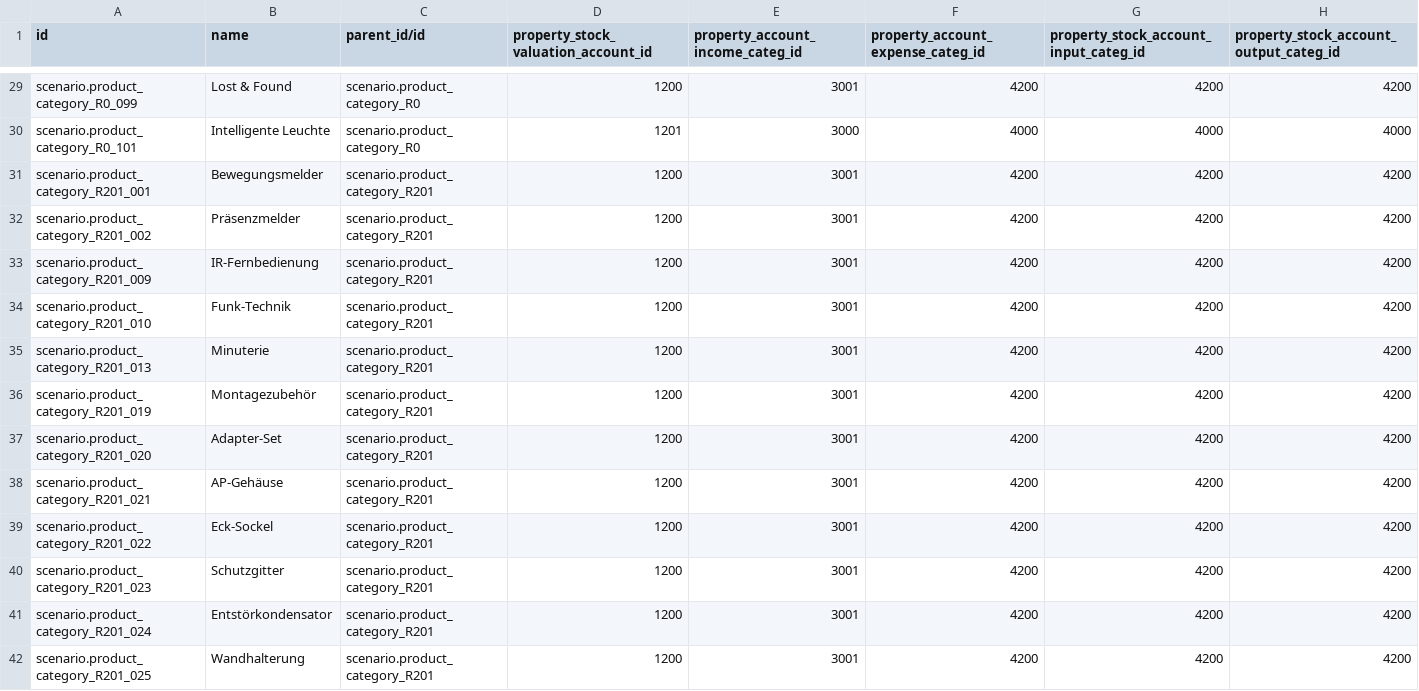
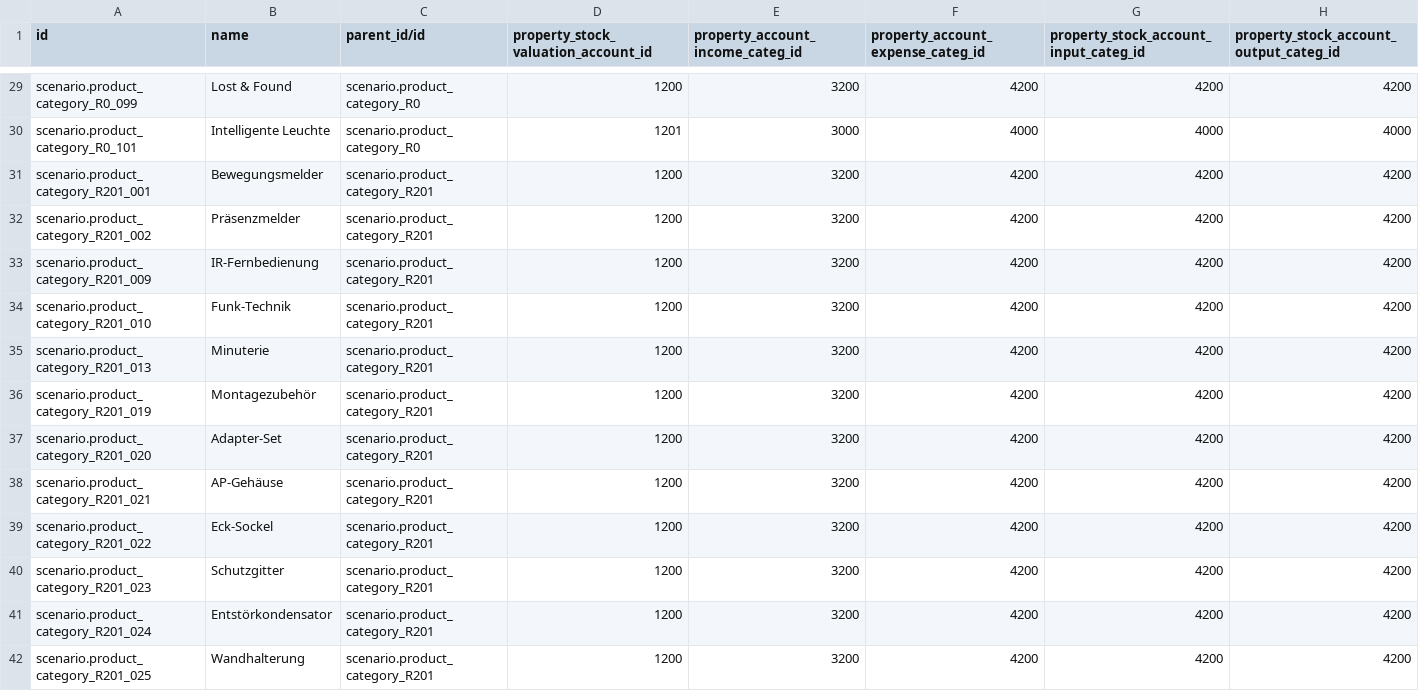
Before and after one commit to camptocamp/oerpscenario, a CSV file: Scenario/OERPScenario.local/data/setup/product.category.csv, drawn as a sheet; only a part is shown, gaps mark what is left out; the diff covers the shown part only; the diff names each change by its address in the sheet, - before the commit and + after, or states it on an @@ line.

Commit message:
Correct account number regarding SLX COA for some product categories

```diff
--- a/Scenario/OERPScenario.local/data/setup/product.category.csv
+++ b/Scenario/OERPScenario.local/data/setup/product.category.csv
-E29 (property_account_income_categ_id): 3001
+E29 (property_account_income_categ_id): 3200
-E31:E42 (property_account_income_categ_id): 3001
+E31:E42 (property_account_income_categ_id): 3200
```
Also changed, not shown: 1 removed row and 53 edited cells elsewhere in this file, 2 other files.
